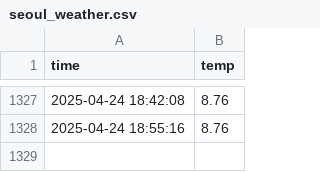
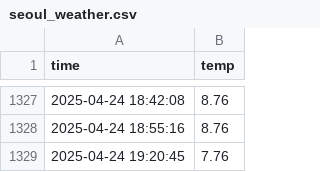
Before and after one commit to kitaeIm/seoul_weather_5m, a CSV file: seoul_weather.csv, drawn as a sheet; only a part is shown, gaps mark what is left out; the diff names each change by its address in the sheet, - before the commit and + after, or states it on an @@ line.

```diff
--- a/seoul_weather.csv
+++ b/seoul_weather.csv
+row 1329: 2025-04-24 19:20:45 | 7.76
```
